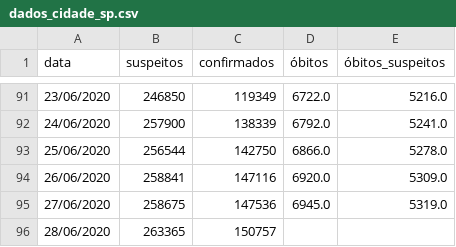
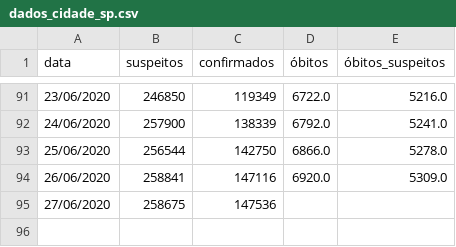
Before and after one commit to DaviSRodrigues/Covid-19-em-Sao-Paulo, a CSV file: dados/dados_cidade_sp.csv, drawn as a sheet; only a part is shown, gaps mark what is left out.

```diff
--- a/dados/dados_cidade_sp.csv
+++ b/dados/dados_cidade_sp.csv
@@ -94,3 +94,2 @@ data,suspeitos,confirmados,óbitos,óbitos_suspeitos
 26/06/2020,258841,147116,6920.0,5309.0
-27/06/2020,258675,147536,6945.0,5319.0
-28/06/2020,263365,150757,,
+27/06/2020,258675,147536,,
```
Also changed, not shown: dados/hospitais_campanha_sp.csv, dados/internacoes.csv, 40 other files.
